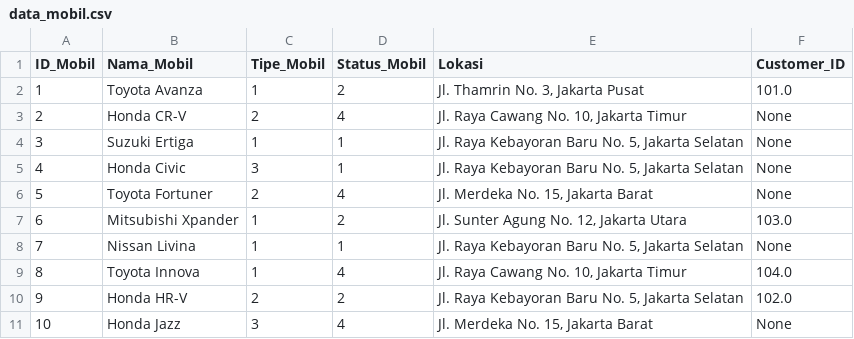
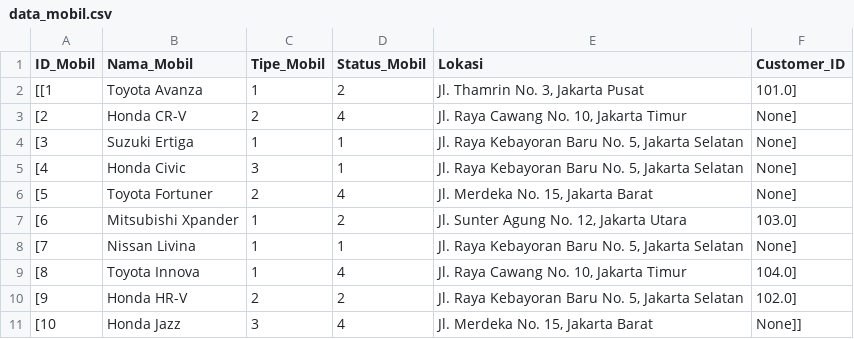
Before and after one commit to SkibidiArtyMcfly/Management-rental-mobil, a CSV file: data_mobil.csv, drawn as a sheet.

Commit message:
Update data_mobil.csv

```diff
--- a/data_mobil.csv
+++ b/data_mobil.csv
@@ -1,11 +1,11 @@
 ID_Mobil,Nama_Mobil,Tipe_Mobil,Status_Mobil,Lokasi,Customer_ID
-1,Toyota Avanza,1,2,"Jl. Thamrin No. 3, Jakarta Pusat",101.0
-2,Honda CR-V,2,4,"Jl. Raya Cawang No. 10, Jakarta Timur",None
-3,Suzuki Ertiga,1,1,"Jl. Raya Kebayoran Baru No. 5, Jakarta Selatan",None
-4,Honda Civic,3,1,"Jl. Raya Kebayoran Baru No. 5, Jakarta Selatan",None
-5,Toyota Fortuner,2,4,"Jl. Merdeka No. 15, Jakarta Barat",None
-6,Mitsubishi Xpander,1,2,"Jl. Sunter Agung No. 12, Jakarta Utara",103.0
-7,Nissan Livina,1,1,"Jl. Raya Kebayoran Baru No. 5, Jakarta Selatan",None
-8,Toyota Innova,1,4,"Jl. Raya Cawang No. 10, Jakarta Timur",104.0
-9,Honda HR-V,2,2,"Jl. Raya Kebayoran Baru No. 5, Jakarta Selatan",102.0
-10,Honda Jazz,3,4,"Jl. Merdeka No. 15, Jakarta Barat",None
+[[1,Toyota Avanza,1,2,"Jl. Thamrin No. 3, Jakarta Pusat",101.0],
+[2,Honda CR-V,2,4,"Jl. Raya Cawang No. 10, Jakarta Timur",None],
+[3,Suzuki Ertiga,1,1,"Jl. Raya Kebayoran Baru No. 5, Jakarta Selatan",None],
+[4,Honda Civic,3,1,"Jl. Raya Kebayoran Baru No. 5, Jakarta Selatan",None],
+[5,Toyota Fortuner,2,4,"Jl. Merdeka No. 15, Jakarta Barat",None],
+[6,Mitsubishi Xpander,1,2,"Jl. Sunter Agung No. 12, Jakarta Utara",103.0],
+[7,Nissan Livina,1,1,"Jl. Raya Kebayoran Baru No. 5, Jakarta Selatan",None],
+[8,Toyota Innova,1,4,"Jl. Raya Cawang No. 10, Jakarta Timur",104.0],
+[9,Honda HR-V,2,2,"Jl. Raya Kebayoran Baru No. 5, Jakarta Selatan",102.0],
+[10,Honda Jazz,3,4,"Jl. Merdeka No. 15, Jakarta Barat",None]]
```
